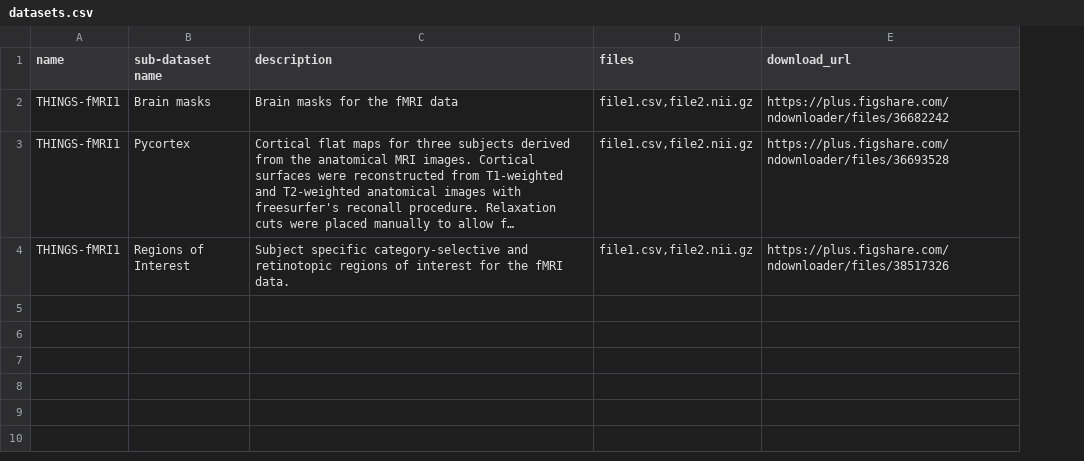
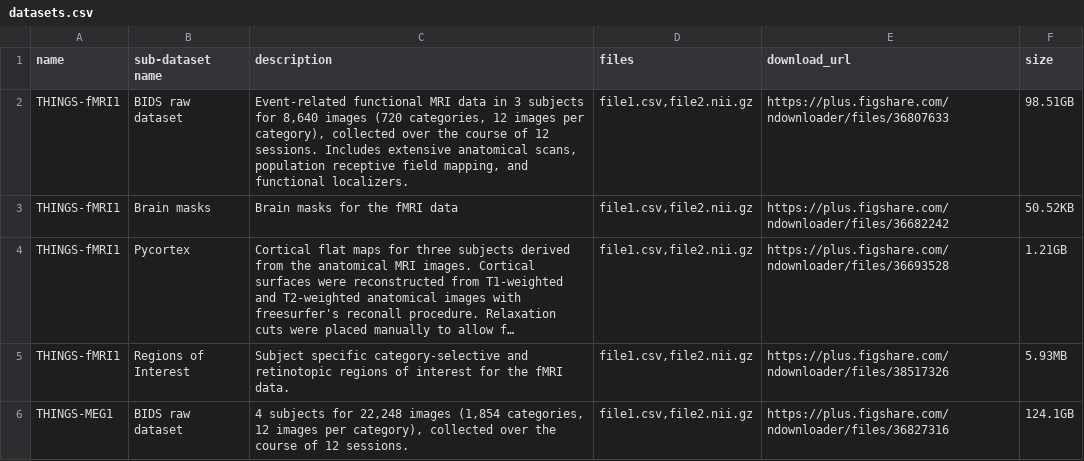
Before and after one commit to ViCCo-Group/THINGS_dataloader, a CSV file: static/datasets.csv, drawn as a sheet; long unchanged cells end in …; addresses are those after the commit; the diff names each change by its address in the sheet, - before the commit and + after, or states it on an @@ line.

Commit message:
add size and dataset descriptions

```diff
--- a/static/datasets.csv
+++ b/static/datasets.csv
+column F (size), rows 3-5: 50.52KB | 1.21GB | 5.93MB
+row 2: THINGS-fMRI1 | BIDS raw dataset | Event-related functional MRI data in 3 subjects for 8,640 images (720 categories, 12 images per category), collected over the course of 12 sessions. Includes extensive anatomical scans, population receptive field mapping, and functional localizers. | file1.csv,file2.nii.gz | https://plus.figshare.com/ndownloader/files/36807633 | 98.51GB
+row 6: THINGS-MEG1 | BIDS raw dataset | 4 subjects for 22,248 images (1,854 categories, 12 images per category), collected over the course of 12 sessions. | file1.csv,file2.nii.gz | https://plus.figshare.com/ndownloader/files/36827316 | 124.1GB
```
Also changed, not shown: 3 other files.
